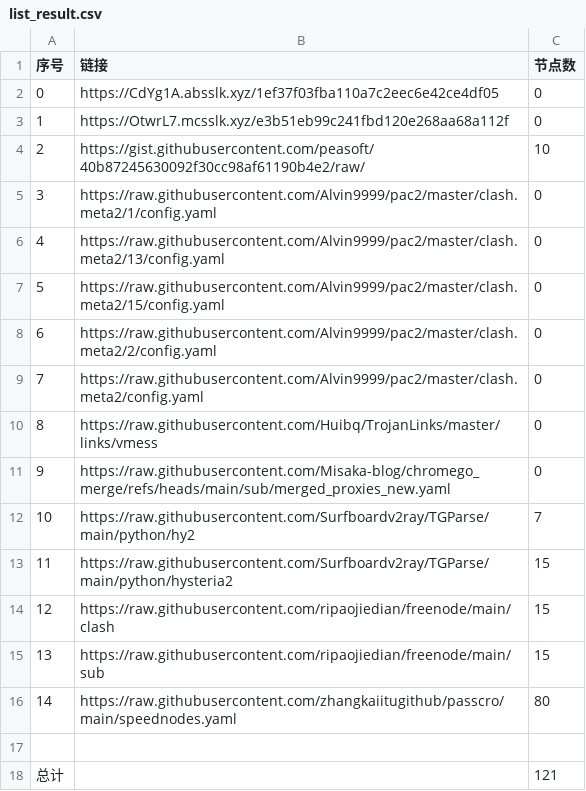
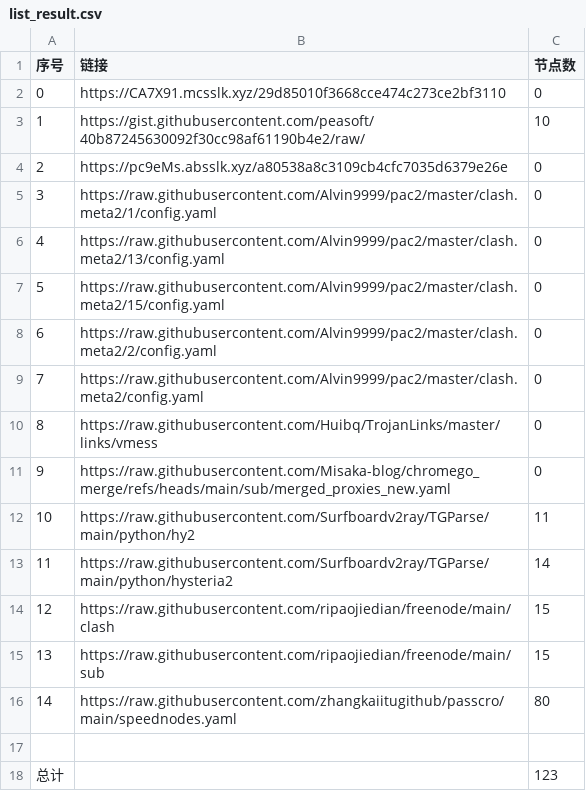
Before and after one commit to jccm66/NoMoreWalls, a CSV file: list_result.csv, drawn as a sheet.

```diff
--- a/list_result.csv
+++ b/list_result.csv
@@ -1,5 +1,5 @@
 序号,链接,节点数
-0,https://CdYg1A.absslk.xyz/1ef37f03fba110a7c2eec6e42ce4df05,0
-1,https://OtwrL7.mcsslk.xyz/e3b51eb99c241fbd120e268aa68a112f,0
-2,https://gist.githubusercontent.com/peasoft/40b87245630092f30cc98af61190b4e2/raw/,10
+0,https://CA7X91.mcsslk.xyz/29d85010f3668cce474c273ce2bf3110,0
+1,https://gist.githubusercontent.com/peasoft/40b87245630092f30cc98af61190b4e2/raw/,10
+2,https://pc9eMs.absslk.xyz/a80538a8c3109cb4cfc7035d6379e26e,0
 3,https://raw.githubusercontent.com/Alvin9999/pac2/master/clash.meta2/1/config.yaml,0
@@ -11,4 +11,4 @@
 9,https://raw.githubusercontent.com/Misaka-blog/chromego_merge/refs/heads/main/sub/merged_proxies_new.yaml,0
-10,https://raw.githubusercontent.com/Surfboardv2ray/TGParse/main/python/hy2,7
-11,https://raw.githubusercontent.com/Surfboardv2ray/TGParse/main/python/hysteria2,15
+10,https://raw.githubusercontent.com/Surfboardv2ray/TGParse/main/python/hy2,11
+11,https://raw.githubusercontent.com/Surfboardv2ray/TGParse/main/python/hysteria2,14
 12,https://raw.githubusercontent.com/ripaojiedian/freenode/main/clash,15
@@ -17,2 +17,2 @@
 
-总计,,121
+总计,,123
```
Also changed, not shown: 6 other files.
